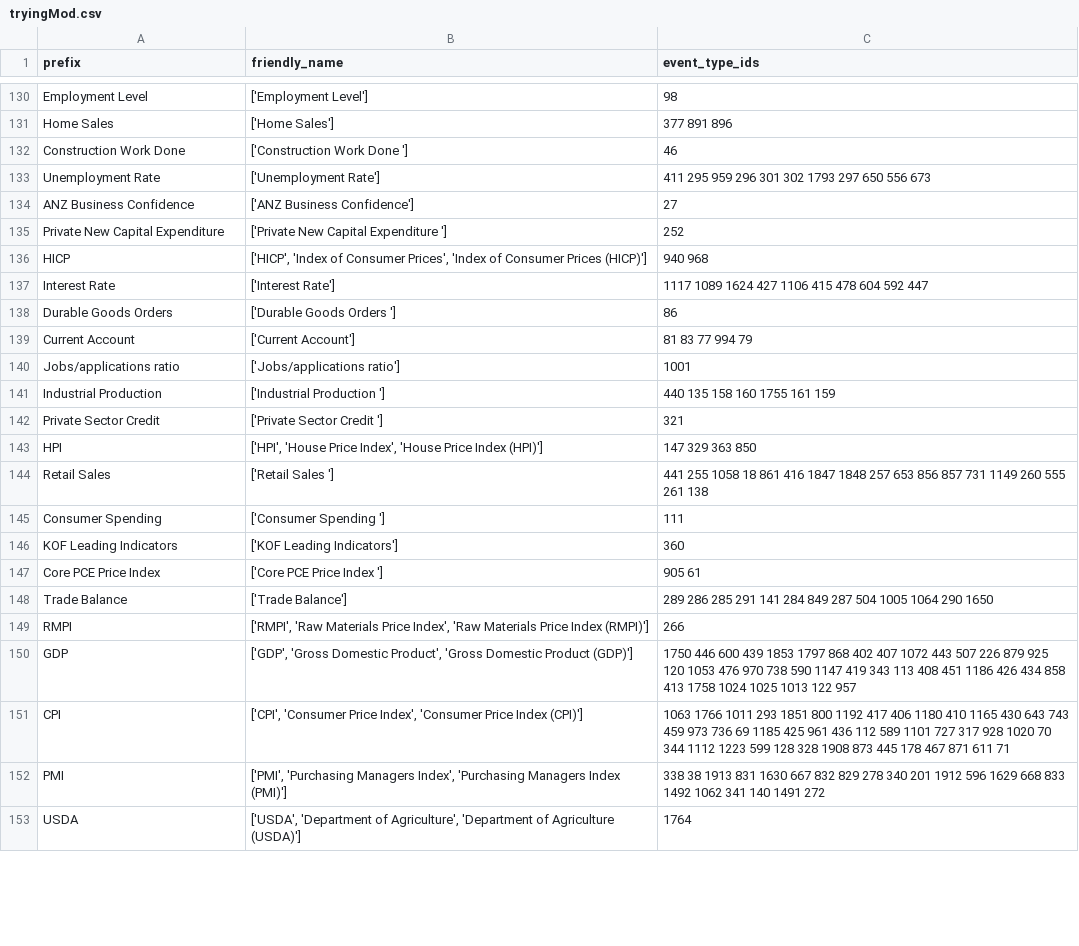
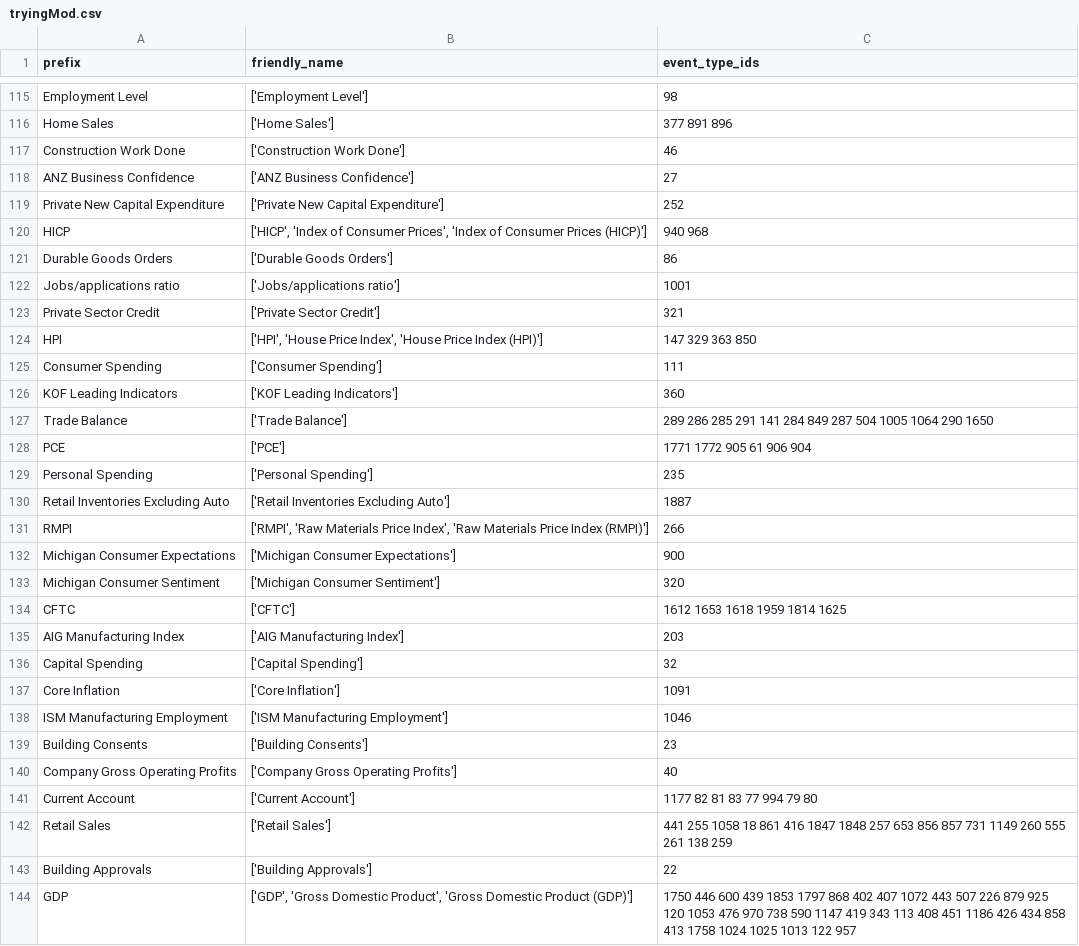
Before and after one commit to savra0923/fc_ref_table, a CSV file: tryingMod.csv, drawn as a sheet; only a part is shown, gaps mark what is left out; the shorter side is filled out with more unchanged rows; the diff covers the shown part only.

```diff
--- a/tryingMod.csv
+++ b/tryingMod.csv
@@ -131,20 +116,29 @@ Employment Level,['Employment Level'],98
 Home Sales,['Home Sales'],377 891  896
-Construction Work Done ,['Construction Work Done '],46
-Unemployment Rate,['Unemployment Rate'],411 295  959  296  301  302  1793  297  650  556  673
+Construction Work Done,['Construction Work Done'],46
 ANZ Business Confidence,['ANZ Business Confidence'],27
-Private New Capital Expenditure ,['Private New Capital Expenditure '],252
+Private New Capital Expenditure,['Private New Capital Expenditure'],252
 HICP,"['HICP', 'Index of Consumer Prices', 'Index of Consumer Prices (HICP)']",940 968
-Interest Rate,['Interest Rate'],1117 1089  1624  427  1106  415  478  604  592  447
-Durable Goods Orders ,['Durable Goods Orders '],86
-Current Account,['Current Account'],81 83  77  994  79
+Durable Goods Orders,['Durable Goods Orders'],86
 Jobs/applications ratio,['Jobs/applications ratio'],1001
-Industrial Production ,['Industrial Production '],440 135  158  160  1755  161  159
-Private Sector Credit ,['Private Sector Credit '],321
+Private Sector Credit,['Private Sector Credit'],321
 HPI,"['HPI', 'House Price Index', 'House Price Index (HPI)']",147 329  363  850
-Retail Sales ,['Retail Sales '],441 255  1058  18  861  416  1847  1848  257  653  856  857  731  1149  260  555  261  138
-Consumer Spending ,['Consumer Spending '],111
+Consumer Spending,['Consumer Spending'],111
 KOF Leading Indicators,['KOF Leading Indicators'],360
-Core PCE Price Index ,['Core PCE Price Index '],905 61
 Trade Balance,['Trade Balance'],289 286  285  291  141  284  849  287  504  1005  1064  290  1650
+PCE,['PCE'],1771 1772  905  61  906  904
+Personal Spending,['Personal Spending'],235
+Retail Inventories Excluding Auto,['Retail Inventories Excluding Auto'],1887
 RMPI,"['RMPI', 'Raw Materials Price Index', 'Raw Materials Price Index (RMPI)']",266
+Michigan Consumer Expectations,['Michigan Consumer Expectations'],900
+Michigan Consumer Sentiment,['Michigan Consumer Sentiment'],320
+CFTC,['CFTC'],1612 1653  1618  1959  1814  1625
+AIG Manufacturing Index,['AIG Manufacturing Index'],203
+Capital Spending,['Capital Spending'],32
+Core Inflation,['Core Inflation'],1091
+ISM Manufacturing Employment,['ISM Manufacturing Employment'],1046
+Building Consents,['Building Consents'],23
+Company Gross Operating Profits,['Company Gross Operating Profits'],40
+Current Account,['Current Account'],1177 82  81  83  77  994  79  80
+Retail Sales,['Retail Sales'],441 255  1058  18  861  416  1847  1848  257  653  856  857  731  1149  260  555  261  138  259
+Building Approvals,['Building Approvals'],22
 GDP,"['GDP', 'Gross Domestic Product', 'Gross Domestic Product (GDP)']",1750 446  600  439  1853  1797  868  402  407  1072  443  507  226  879  925  120  1053  476  970  738  590  1147  419  343  113  408  451  1186  426  434  858  413  1758  1024  1025  1013  122  957
```
Also changed, not shown: 14 added rows, 17 removed rows and 27 edited cells elsewhere in this file, FullTitlesMod.csv, countries.csv, 2 other files.
